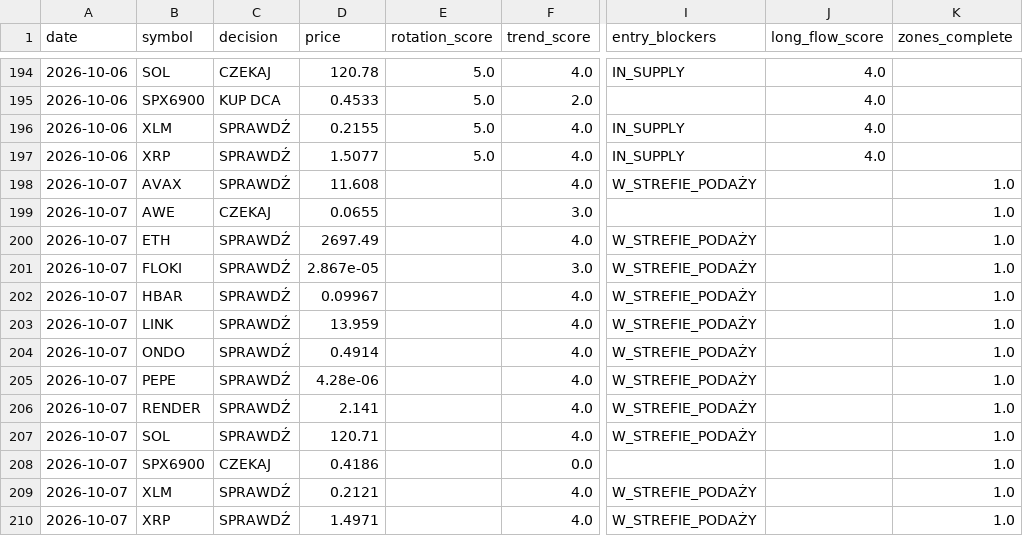
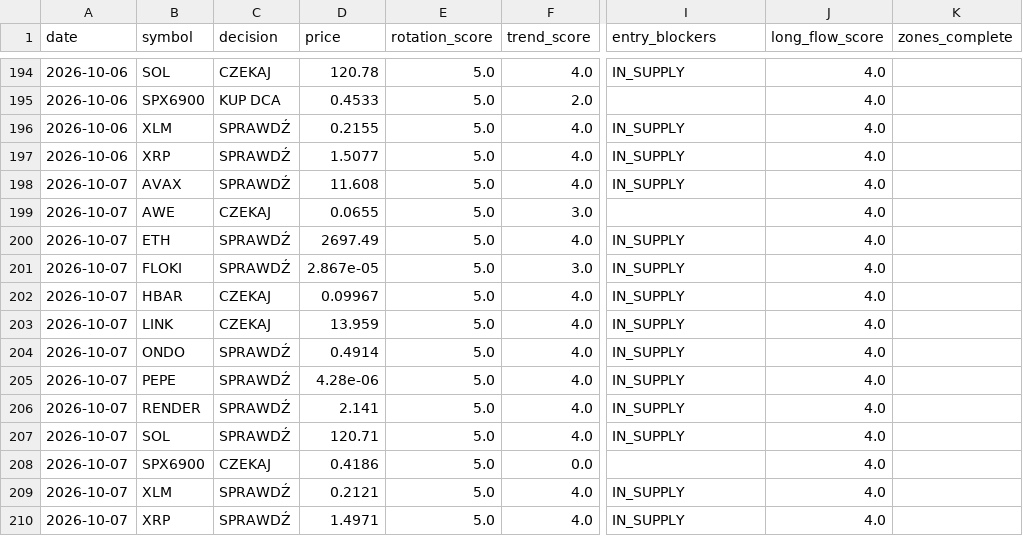
Before and after one commit to PawelKaminski12/TEST-LAB-V8, a CSV file: crypto_data_hub/ALT_DECISION_HISTORY.csv, drawn as a sheet; only a part is shown, gaps mark what is left out; the diff names each change by its address in the sheet, - before the commit and + after, or states it on an @@ line.

```diff
--- a/crypto_data_hub/ALT_DECISION_HISTORY.csv
+++ b/crypto_data_hub/ALT_DECISION_HISTORY.csv
-E198:E210 (rotation_score): (empty)
+E198:E210 (rotation_score): 5.0
-I198 (entry_blockers): W_STREFIE_PODAŻY
+I198 (entry_blockers): IN_SUPPLY
-J198:J210 (long_flow_score): (empty)
+J198:J210 (long_flow_score): 4.0
-K198:K210 (zones_complete): 1.0
+K198:K210 (zones_complete): (empty)
-I200:I207 (entry_blockers): W_STREFIE_PODAŻY
+I200:I207 (entry_blockers): IN_SUPPLY
-C202:C203 (decision): SPRAWDŹ
+C202:C203 (decision): CZEKAJ
-I209:I210 (entry_blockers): W_STREFIE_PODAŻY
+I209:I210 (entry_blockers): IN_SUPPLY
```
Also changed, not shown: 1 other file.
